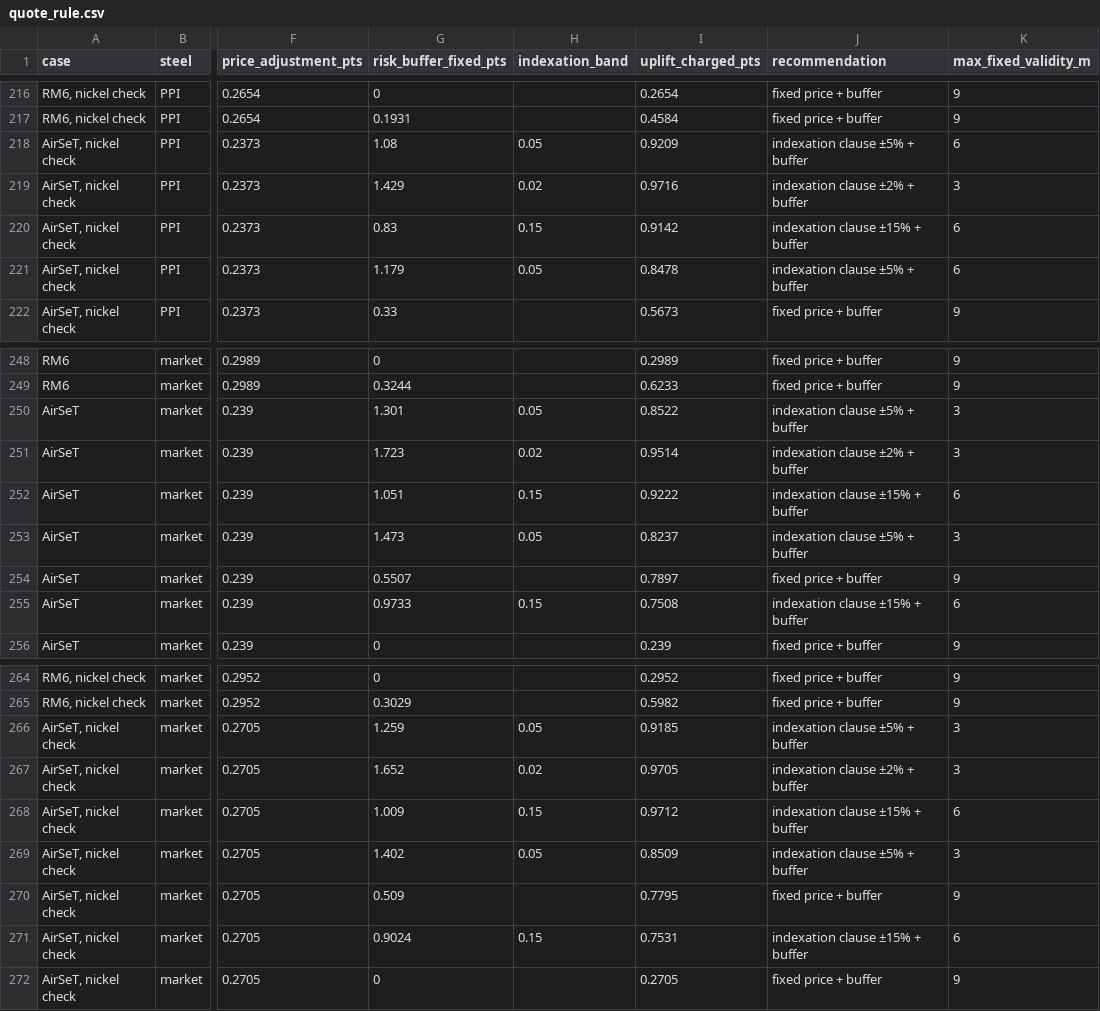
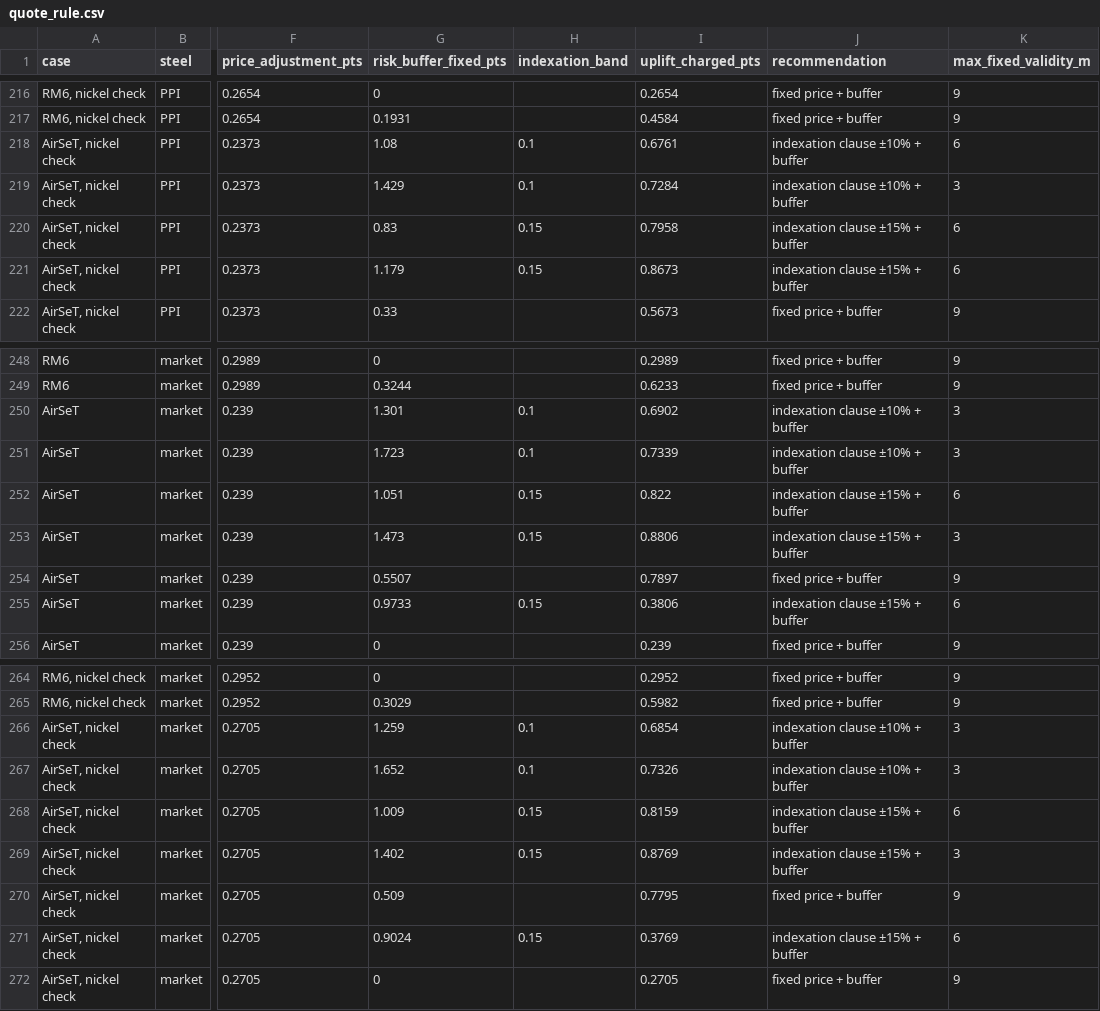
Before and after one commit to chKenza/Schneider-Electric-Challenge, a CSV file: report/problem1/step9_tables/quote_rule.csv, drawn as a sheet; only a part is shown, gaps mark what is left out; the diff covers the shown part only; the diff names each change by its address in the sheet, - before the commit and + after, or states it on an @@ line.

```diff
--- a/report/problem1/step9_tables/quote_rule.csv
+++ b/report/problem1/step9_tables/quote_rule.csv
-H218 (indexation_band): 0.05
+H218 (indexation_band): 0.1
-I218 (uplift_charged_pts): 0.9209
+I218 (uplift_charged_pts): 0.6761
-J218 (recommendation): indexation clause ±5% + buffer
+J218 (recommendation): indexation clause ±10% + buffer
-H219 (indexation_band): 0.02
+H219 (indexation_band): 0.1
-I219 (uplift_charged_pts): 0.9716
+I219 (uplift_charged_pts): 0.7284
-J219 (recommendation): indexation clause ±2% + buffer
+J219 (recommendation): indexation clause ±10% + buffer
-I220 (uplift_charged_pts): 0.9142
+I220 (uplift_charged_pts): 0.7958
-H221 (indexation_band): 0.05
+H221 (indexation_band): 0.15
-I221 (uplift_charged_pts): 0.8478
+I221 (uplift_charged_pts): 0.8673
-J221 (recommendation): indexation clause ±5% + buffer
+J221 (recommendation): indexation clause ±15% + buffer
-H250 (indexation_band): 0.05
+H250 (indexation_band): 0.1
-I250 (uplift_charged_pts): 0.8522
+I250 (uplift_charged_pts): 0.6902
-J250 (recommendation): indexation clause ±5% + buffer
+J250 (recommendation): indexation clause ±10% + buffer
-H251 (indexation_band): 0.02
+H251 (indexation_band): 0.1
-I251 (uplift_charged_pts): 0.9514
+I251 (uplift_charged_pts): 0.7339
-J251 (recommendation): indexation clause ±2% + buffer
+J251 (recommendation): indexation clause ±10% + buffer
-I252 (uplift_charged_pts): 0.9222
+I252 (uplift_charged_pts): 0.822
-H253 (indexation_band): 0.05
+H253 (indexation_band): 0.15
-I253 (uplift_charged_pts): 0.8237
+I253 (uplift_charged_pts): 0.8806
-J253 (recommendation): indexation clause ±5% + buffer
+J253 (recommendation): indexation clause ±15% + buffer
-I255 (uplift_charged_pts): 0.7508
+I255 (uplift_charged_pts): 0.3806
-H266 (indexation_band): 0.05
+H266 (indexation_band): 0.1
-I266 (uplift_charged_pts): 0.9185
+I266 (uplift_charged_pts): 0.6854
-J266 (recommendation): indexation clause ±5% + buffer
+J266 (recommendation): indexation clause ±10% + buffer
-H267 (indexation_band): 0.02
+H267 (indexation_band): 0.1
-I267 (uplift_charged_pts): 0.9705
+I267 (uplift_charged_pts): 0.7326
-J267 (recommendation): indexation clause ±2% + buffer
+J267 (recommendation): indexation clause ±10% + buffer
-I268 (uplift_charged_pts): 0.9712
+I268 (uplift_charged_pts): 0.8159
-H269 (indexation_band): 0.05
+H269 (indexation_band): 0.15
-I269 (uplift_charged_pts): 0.8509
+I269 (uplift_charged_pts): 0.8769
-J269 (recommendation): indexation clause ±5% + buffer
+J269 (recommendation): indexation clause ±15% + buffer
-I271 (uplift_charged_pts): 0.7531
+I271 (uplift_charged_pts): 0.3769
```
Also changed, not shown: 19 edited cells elsewhere in this file, report/problem1/step9_tables/strategies_historical.csv, report/problem1/step9_tables/strategies_simulated.csv, 13 other files.
